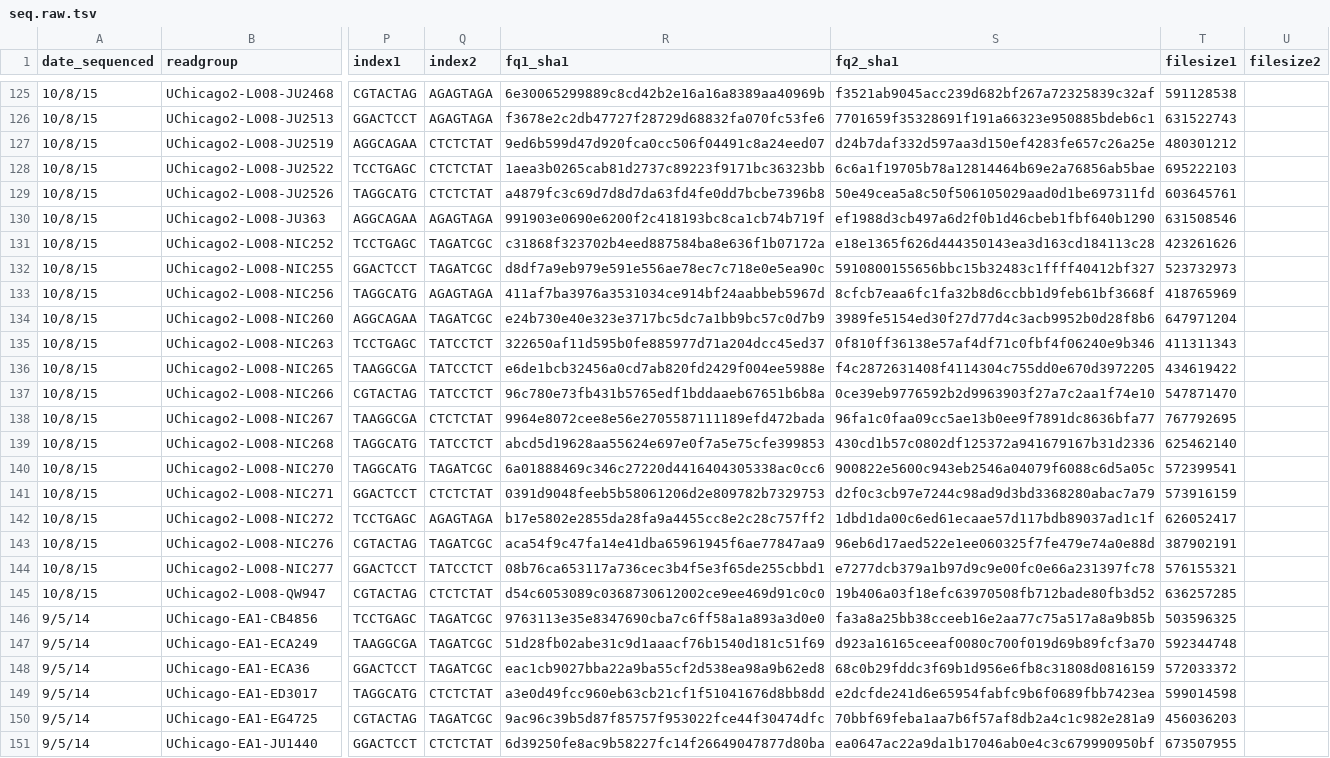
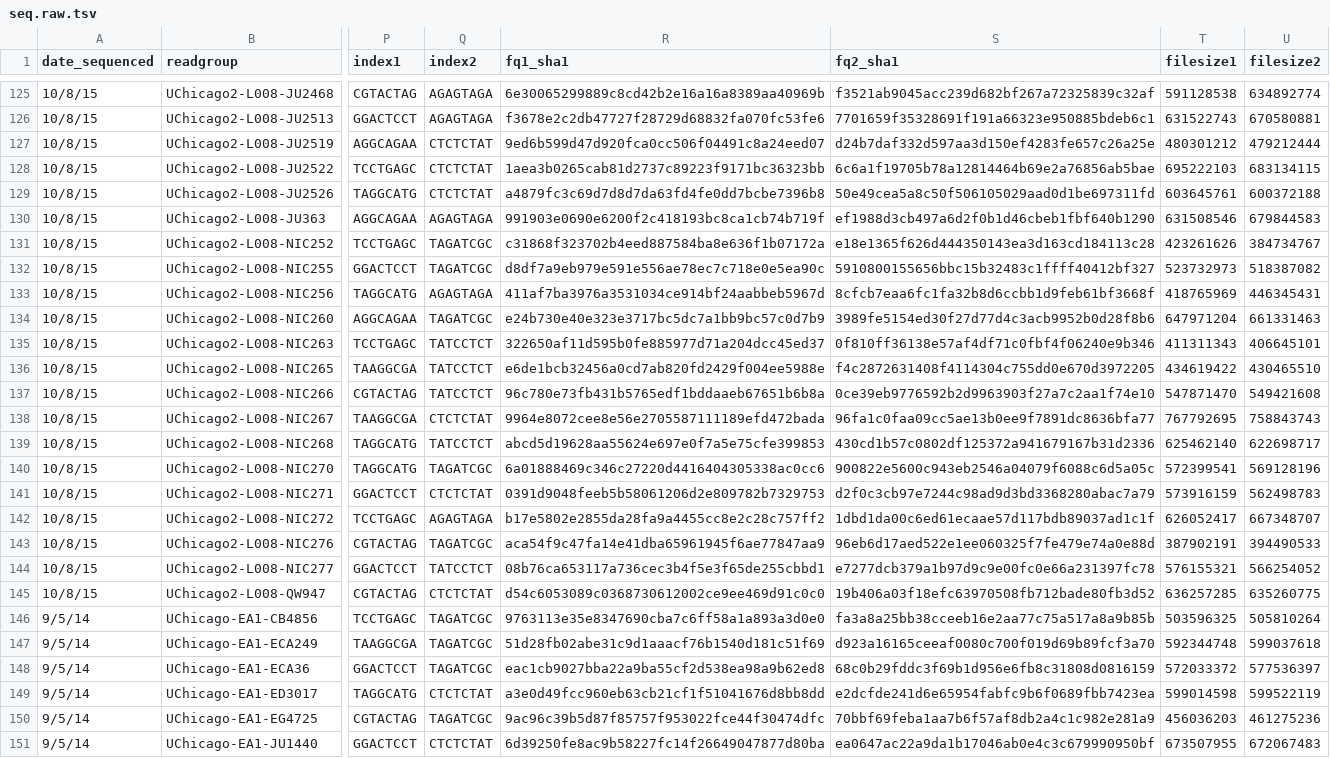
Before and after one commit to AndersenLab/Andersen-Lab-Strains, a TSV file: raw/seq.raw.tsv, drawn as a sheet; only a part is shown, gaps mark what is left out; the diff covers the shown part only; the diff names each change by its address in the sheet, - before the commit and + after, or states it on an @@ line.

Commit message:
added missing filesizes

```diff
--- a/raw/seq.raw.tsv
+++ b/raw/seq.raw.tsv
-U125 (filesize2): (empty)
+U125 (filesize2): 634892774
-U126 (filesize2): (empty)
+U126 (filesize2): 670580881
-U127 (filesize2): (empty)
+U127 (filesize2): 479212444
-U128 (filesize2): (empty)
+U128 (filesize2): 683134115
-U129 (filesize2): (empty)
+U129 (filesize2): 600372188
-U130 (filesize2): (empty)
+U130 (filesize2): 679844583
-U131 (filesize2): (empty)
+U131 (filesize2): 384734767
-U132 (filesize2): (empty)
+U132 (filesize2): 518387082
-U133 (filesize2): (empty)
+U133 (filesize2): 446345431
-U134 (filesize2): (empty)
+U134 (filesize2): 661331463
-U135 (filesize2): (empty)
+U135 (filesize2): 406645101
-U136 (filesize2): (empty)
+U136 (filesize2): 430465510
-U137 (filesize2): (empty)
+U137 (filesize2): 549421608
-U138 (filesize2): (empty)
+U138 (filesize2): 758843743
-U139 (filesize2): (empty)
+U139 (filesize2): 622698717
-U140 (filesize2): (empty)
+U140 (filesize2): 569128196
-U141 (filesize2): (empty)
+U141 (filesize2): 562498783
-U142 (filesize2): (empty)
+U142 (filesize2): 667348707
-U143 (filesize2): (empty)
+U143 (filesize2): 394490533
-U144 (filesize2): (empty)
+U144 (filesize2): 566254052
-U145 (filesize2): (empty)
+U145 (filesize2): 635260775
-U146 (filesize2): (empty)
+U146 (filesize2): 505810264
-U147 (filesize2): (empty)
+U147 (filesize2): 599037618
-U148 (filesize2): (empty)
+U148 (filesize2): 577536397
-U149 (filesize2): (empty)
+U149 (filesize2): 599522119
-U150 (filesize2): (empty)
+U150 (filesize2): 461275236
-U151 (filesize2): (empty)
+U151 (filesize2): 672067483
```
Also changed, not shown: 69 edited cells elsewhere in this file.
